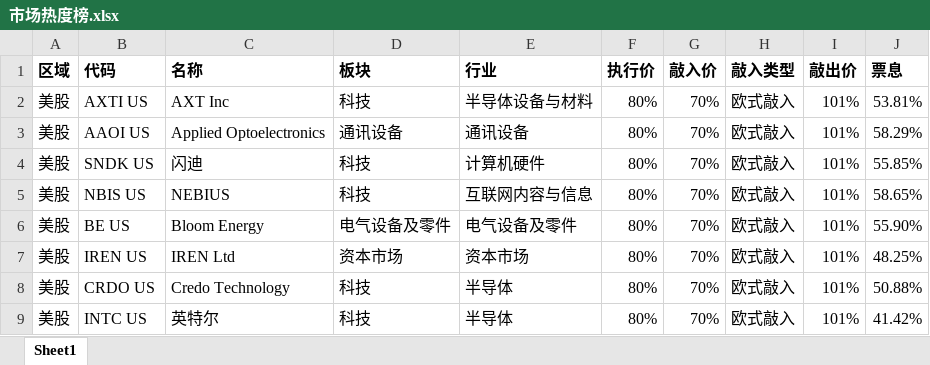
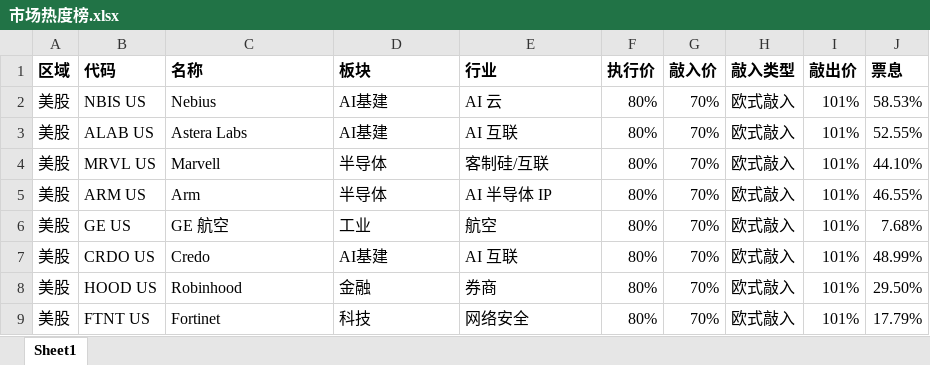
Before and after one commit to daveliao999/.github.io, an Excel workbook: 市场热度榜.xlsx, sheet Sheet1, drawn as a sheet; only a part is shown; values as stored, in another font and other column widths than the file's, no borders; removed rows and columns are numbered as before the commit, all else as after; the diff covers the shown part only; the diff names each change by its address in the sheet, - before the commit and + after, or states it on an @@ line.

```diff
--- a/市场热度榜.xlsx (sheet Sheet1)
+++ b/市场热度榜.xlsx (sheet Sheet1)
-row 2: 美股 | AXTI US | AXT Inc | 科技 | 半导体设备与材料 | 80% | 70% | 欧式敲入 | 101% | 53.81%
-row 3: 美股 | AAOI US | Applied Optoelectronics | 通讯设备 | 通讯设备 | 80% | 70% | 欧式敲入 | 101% | 58.29%
-row 4: 美股 | SNDK US | 闪迪 | 科技 | 计算机硬件 | 80% | 70% | 欧式敲入 | 101% | 55.85%
-C2 (名称): NEBIUS
+C2 (名称): Nebius
-D2 (板块): 科技
+D2 (板块): AI基建
-E2 (行业): 互联网内容与信息
+E2 (行业): AI 云
-J2 (票息): 58.65%
+J2 (票息): 58.53%
-B3 (代码): BE US
+B3 (代码): ALAB US
-C3 (名称): Bloom Energy
+C3 (名称): Astera Labs
-D3 (板块): 电气设备及零件
+D3 (板块): AI基建
-E3 (行业): 电气设备及零件
+E3 (行业): AI 互联
-J3 (票息): 55.90%
+J3 (票息): 52.55%
+row 4: 美股 | MRVL US | Marvell | 半导体 | 客制硅/互联 | 80% | 70% | 欧式敲入 | 101% | 44.10%
+row 5: 美股 | ARM US | Arm | 半导体 | AI 半导体 IP | 80% | 70% | 欧式敲入 | 101% | 46.55%
-B6 (代码): IREN US
+B6 (代码): GE US
-C6 (名称): IREN Ltd
+C6 (名称): GE 航空
-D6 (板块): 资本市场
+D6 (板块): 工业
-E6 (行业): 资本市场
+E6 (行业): 航空
-J6 (票息): 48.25%
+J6 (票息): 7.68%
-C7 (名称): Credo Technology
+C7 (名称): Credo
-D7 (板块): 科技
+D7 (板块): AI基建
-E7 (行业): 半导体
+E7 (行业): AI 互联
-J7 (票息): 50.88%
+J7 (票息): 48.99%
+row 8: 美股 | HOOD US | Robinhood | 金融 | 券商 | 80% | 70% | 欧式敲入 | 101% | 29.50%
-B9 (代码): INTC US
+B9 (代码): FTNT US
-C9 (名称): 英特尔
+C9 (名称): Fortinet
-E9 (行业): 半导体
+E9 (行业): 网络安全
-J9 (票息): 41.42%
+J9 (票息): 17.79%
```
Also changed, not shown: 2 added rows, 2 removed rows and 48 edited cells elsewhere in this sheet, 稳健组类型.xlsx, 进取组类型.xlsx, 1 other file.
